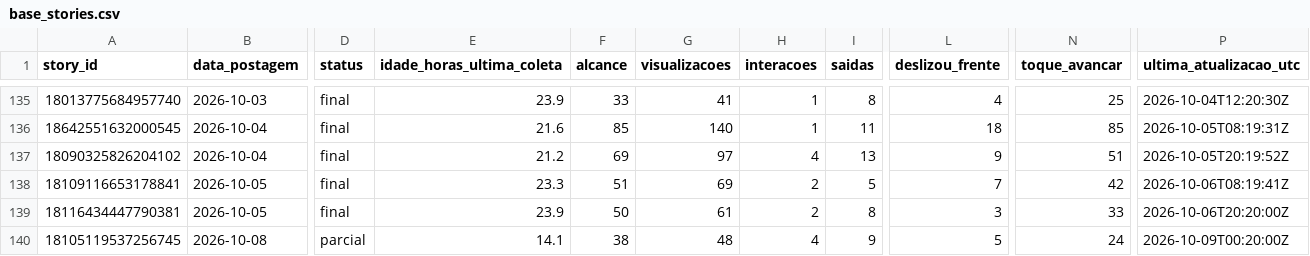
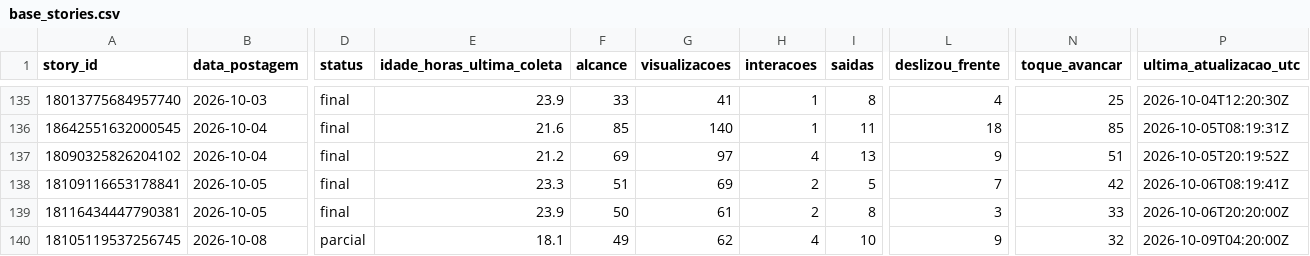
Before and after one commit to lopeslimafelipe-dot/gestao-em-pratica-stories-diario, a CSV file: stories-metricas/base_stories.csv, drawn as a sheet; only a part is shown, gaps mark what is left out; the diff names each change by its address in the sheet, - before the commit and + after, or states it on an @@ line.

```diff
--- a/stories-metricas/base_stories.csv
+++ b/stories-metricas/base_stories.csv
-E140 (idade_horas_ultima_coleta): 14.1
+E140 (idade_horas_ultima_coleta): 18.1
-F140 (alcance): 38
+F140 (alcance): 49
-G140 (visualizacoes): 48
+G140 (visualizacoes): 62
-I140 (saidas): 9
+I140 (saidas): 10
-L140 (deslizou_frente): 5
+L140 (deslizou_frente): 9
-N140 (toque_avancar): 24
+N140 (toque_avancar): 32
-P140 (ultima_atualizacao_utc): 2026-10-09T00:20:00Z
+P140 (ultima_atualizacao_utc): 2026-10-09T04:20:00Z
```
